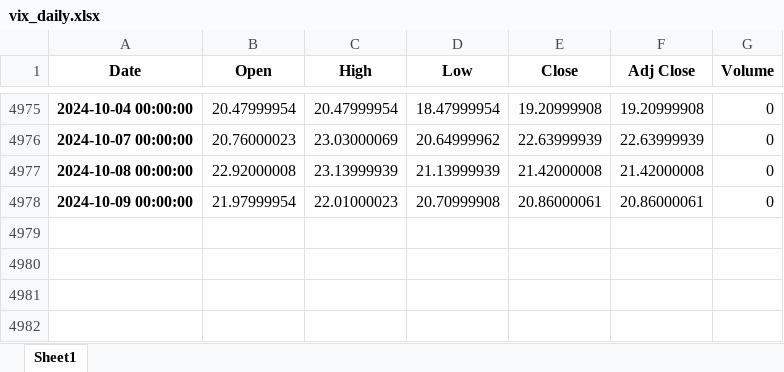
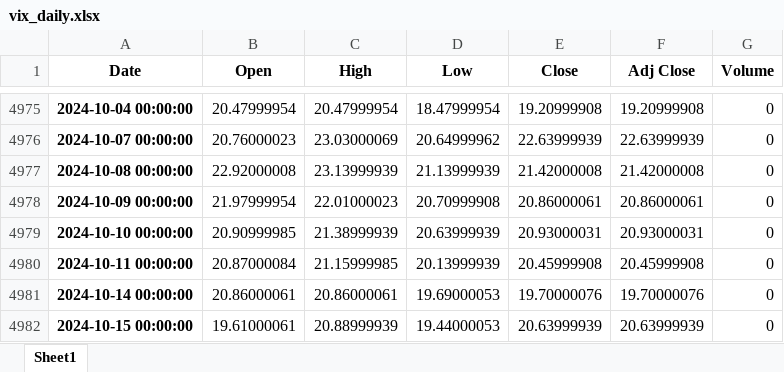
Before and after one commit to ixx-invincible/app.invincibleportfolio.com, an Excel workbook: static/etfs/vix_daily.xlsx, sheet Sheet1, drawn as a sheet; only a part is shown, gaps mark what is left out; values as stored, in another font and other column widths than the file's, no borders; the diff names each change by its address in the sheet, - before the commit and + after, or states it on an @@ line.

```diff
--- a/static/etfs/vix_daily.xlsx (sheet Sheet1)
+++ b/static/etfs/vix_daily.xlsx (sheet Sheet1)
+row 4979: 2024-10-10 00:00:00 | 20.90999985 | 21.38999939 | 20.63999939 | 20.93000031 | 20.93000031 | 0
+row 4980: 2024-10-11 00:00:00 | 20.87000084 | 21.15999985 | 20.13999939 | 20.45999908 | 20.45999908 | 0
+row 4981: 2024-10-14 00:00:00 | 20.86000061 | 20.86000061 | 19.69000053 | 19.70000076 | 19.70000076 | 0
+row 4982: 2024-10-15 00:00:00 | 19.61000061 | 20.88999939 | 19.44000053 | 20.63999939 | 20.63999939 | 0
```
Also changed, not shown: static/etfs/qqq_monthly_returns.xlsx, static/etfs/spy_daily.xlsx, 29 other files.
